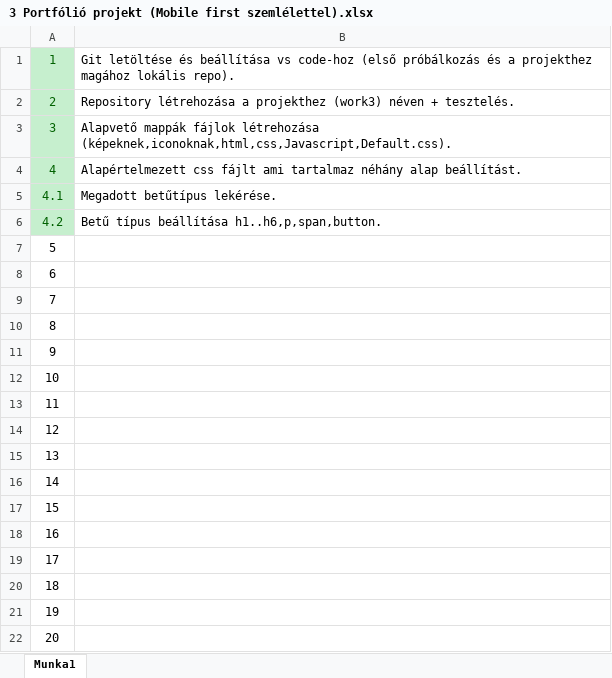
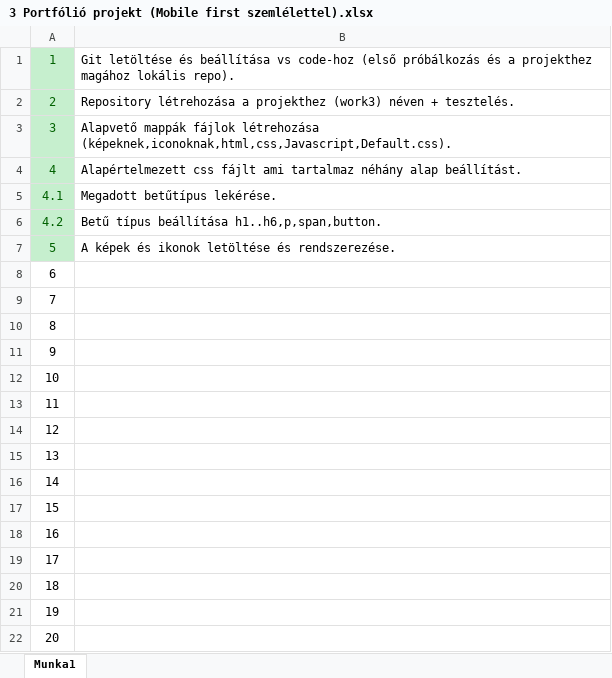
Before and after one commit to KicsiT1/work3, an Excel workbook: Documentation/3 Portfólió projekt (Mobile first szemlélettel).xlsx, sheet Munka1, drawn as a sheet; values as stored, in another font and other column widths than the file's, no borders; the diff names each change by its address in the sheet, - before the commit and + after, or states it on an @@ line.

```diff
--- a/Documentation/3 Portfólió projekt (Mobile first szemlélettel).xlsx (sheet Munka1)
+++ b/Documentation/3 Portfólió projekt (Mobile first szemlélettel).xlsx (sheet Munka1)
@@ A7 fill: none → #C6EFCE, text colour: black → #006100 @@
-B7: (empty)
+B7: A képek és ikonok letöltése és rendszerezése.
```
Also changed, not shown: Documentation/MI-nek feltett kérdések.xlsx, 7 other files.
